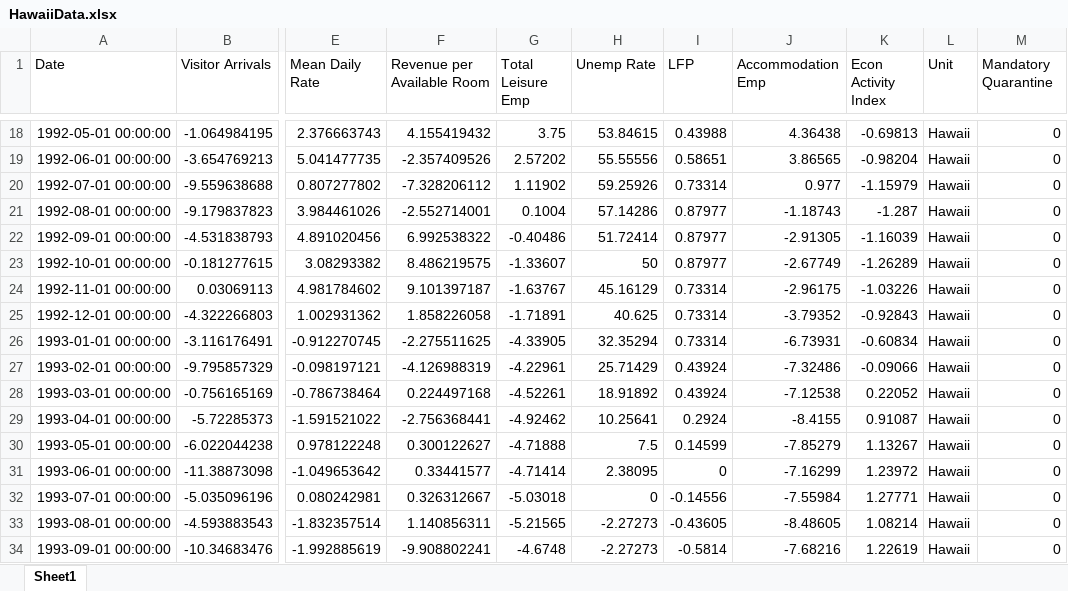
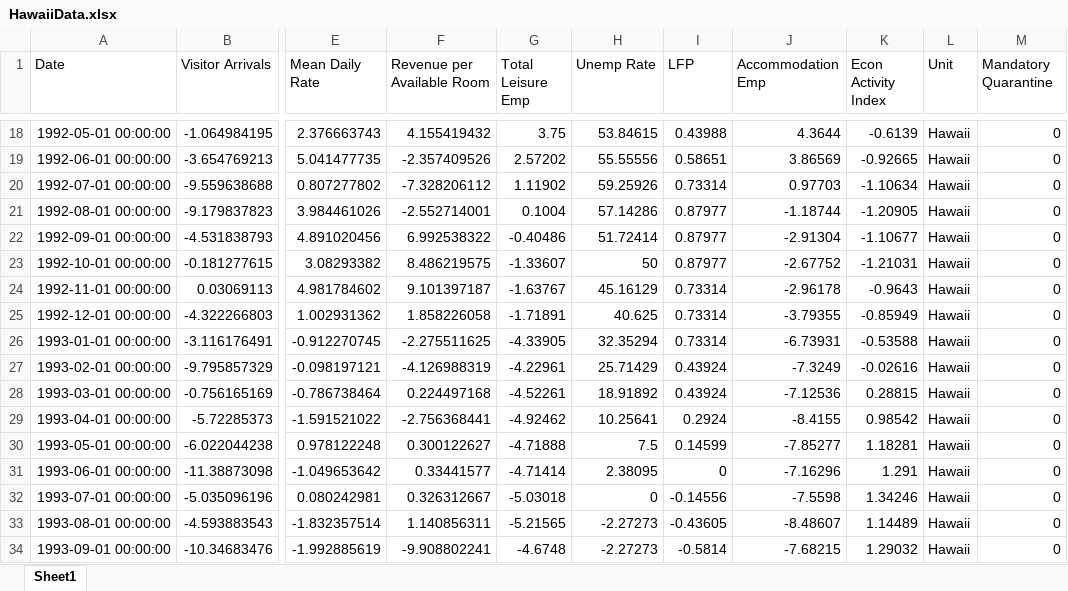
Before and after one commit to jgreathouse9/SynthWorld, an Excel workbook: Paper1/Paper/Data/HawaiiData.xlsx, sheet Sheet1, drawn as a sheet; only a part is shown, gaps mark what is left out; values as stored, in another font and other column widths than the file's, no borders; the diff covers the shown part only; the diff names each change by its address in the sheet, - before the commit and + after, or states it on an @@ line.

```diff
--- a/Paper1/Paper/Data/HawaiiData.xlsx (sheet Sheet1)
+++ b/Paper1/Paper/Data/HawaiiData.xlsx (sheet Sheet1)
-J18 (Accommodation Emp): 4.36438
+J18 (Accommodation Emp): 4.3644
-K18 (Econ Activity Index): -0.69813
+K18 (Econ Activity Index): -0.6139
-J19 (Accommodation Emp): 3.86565
+J19 (Accommodation Emp): 3.86569
-K19 (Econ Activity Index): -0.98204
+K19 (Econ Activity Index): -0.92665
-J20 (Accommodation Emp): 0.977
+J20 (Accommodation Emp): 0.97703
-K20 (Econ Activity Index): -1.15979
+K20 (Econ Activity Index): -1.10634
-J21 (Accommodation Emp): -1.18743
+J21 (Accommodation Emp): -1.18744
-K21 (Econ Activity Index): -1.287
+K21 (Econ Activity Index): -1.20905
-J22 (Accommodation Emp): -2.91305
+J22 (Accommodation Emp): -2.91304
-K22 (Econ Activity Index): -1.16039
+K22 (Econ Activity Index): -1.10677
-J23 (Accommodation Emp): -2.67749
+J23 (Accommodation Emp): -2.67752
-K23 (Econ Activity Index): -1.26289
+K23 (Econ Activity Index): -1.21031
-J24 (Accommodation Emp): -2.96175
+J24 (Accommodation Emp): -2.96178
-K24 (Econ Activity Index): -1.03226
+K24 (Econ Activity Index): -0.9643
-J25 (Accommodation Emp): -3.79352
+J25 (Accommodation Emp): -3.79355
-K25 (Econ Activity Index): -0.92843
+K25 (Econ Activity Index): -0.85949
-K26 (Econ Activity Index): -0.60834
+K26 (Econ Activity Index): -0.53588
-J27 (Accommodation Emp): -7.32486
+J27 (Accommodation Emp): -7.3249
-K27 (Econ Activity Index): -0.09066
+K27 (Econ Activity Index): -0.02616
-J28 (Accommodation Emp): -7.12538
+J28 (Accommodation Emp): -7.12536
-K28 (Econ Activity Index): 0.22052
+K28 (Econ Activity Index): 0.28815
-K29 (Econ Activity Index): 0.91087
+K29 (Econ Activity Index): 0.98542
-J30 (Accommodation Emp): -7.85279
+J30 (Accommodation Emp): -7.85277
-K30 (Econ Activity Index): 1.13267
+K30 (Econ Activity Index): 1.18281
-J31 (Accommodation Emp): -7.16299
+J31 (Accommodation Emp): -7.16296
-K31 (Econ Activity Index): 1.23972
+K31 (Econ Activity Index): 1.291
-J32 (Accommodation Emp): -7.55984
+J32 (Accommodation Emp): -7.5598
-K32 (Econ Activity Index): 1.27771
+K32 (Econ Activity Index): 1.34246
-J33 (Accommodation Emp): -8.48605
+J33 (Accommodation Emp): -8.48607
-K33 (Econ Activity Index): 1.08214
+K33 (Econ Activity Index): 1.14489
-J34 (Accommodation Emp): -7.68216
+J34 (Accommodation Emp): -7.68215
-K34 (Econ Activity Index): 1.22619
+K34 (Econ Activity Index): 1.29032
```
Also changed, not shown: 559 edited cells elsewhere in this sheet.
